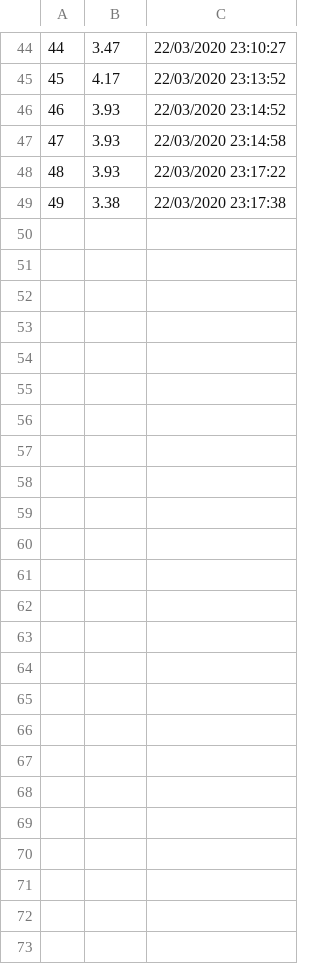
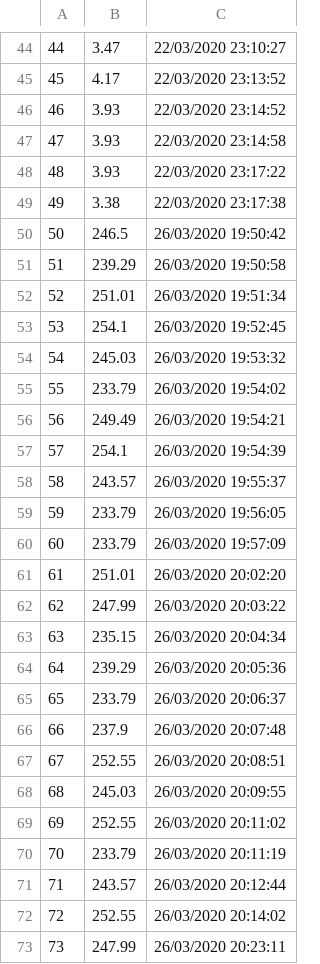
Before and after one commit to devinlembeck/Smarthome, a CSV file: output.csv, drawn as a sheet; only a part is shown, gaps mark what is left out; the diff names each change by its address in the sheet, - before the commit and + after, or states it on an @@ line.

```diff
--- a/output.csv
+++ b/output.csv
+row 50: 50 | 246.5 | 26/03/2020 19:50:42
+row 51: 51 | 239.29 | 26/03/2020 19:50:58
+row 52: 52 | 251.01 | 26/03/2020 19:51:34
+row 53: 53 | 254.1 | 26/03/2020 19:52:45
+row 54: 54 | 245.03 | 26/03/2020 19:53:32
+row 55: 55 | 233.79 | 26/03/2020 19:54:02
+row 56: 56 | 249.49 | 26/03/2020 19:54:21
+row 57: 57 | 254.1 | 26/03/2020 19:54:39
+row 58: 58 | 243.57 | 26/03/2020 19:55:37
+row 59: 59 | 233.79 | 26/03/2020 19:56:05
+row 60: 60 | 233.79 | 26/03/2020 19:57:09
+row 61: 61 | 251.01 | 26/03/2020 20:02:20
+row 62: 62 | 247.99 | 26/03/2020 20:03:22
+row 63: 63 | 235.15 | 26/03/2020 20:04:34
+row 64: 64 | 239.29 | 26/03/2020 20:05:36
+row 65: 65 | 233.79 | 26/03/2020 20:06:37
+row 66: 66 | 237.9 | 26/03/2020 20:07:48
+row 67: 67 | 252.55 | 26/03/2020 20:08:51
+row 68: 68 | 245.03 | 26/03/2020 20:09:55
+row 69: 69 | 252.55 | 26/03/2020 20:11:02
+row 70: 70 | 233.79 | 26/03/2020 20:11:19
+row 71: 71 | 243.57 | 26/03/2020 20:12:44
+row 72: 72 | 252.55 | 26/03/2020 20:14:02
+row 73: 73 | 247.99 | 26/03/2020 20:23:11
```
Also changed, not shown: 6 other files.
